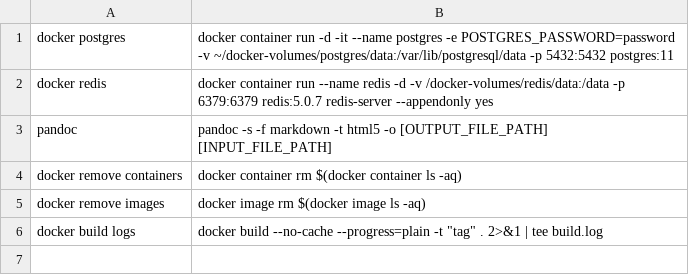
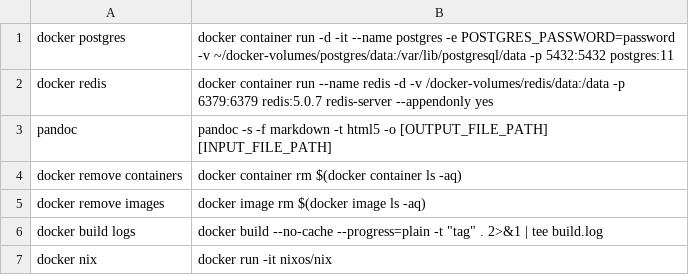
Before and after one commit to joegurr/bin, a CSV file: commands.csv, drawn as a sheet; the diff names each change by its address in the sheet, - before the commit and + after, or states it on an @@ line.

Commit message:
Added new command, and updated ,exp

```diff
--- a/commands.csv
+++ b/commands.csv
+row 7: docker nix | docker run -it nixos/nix
```
Also changed, not shown: 1 other file.
